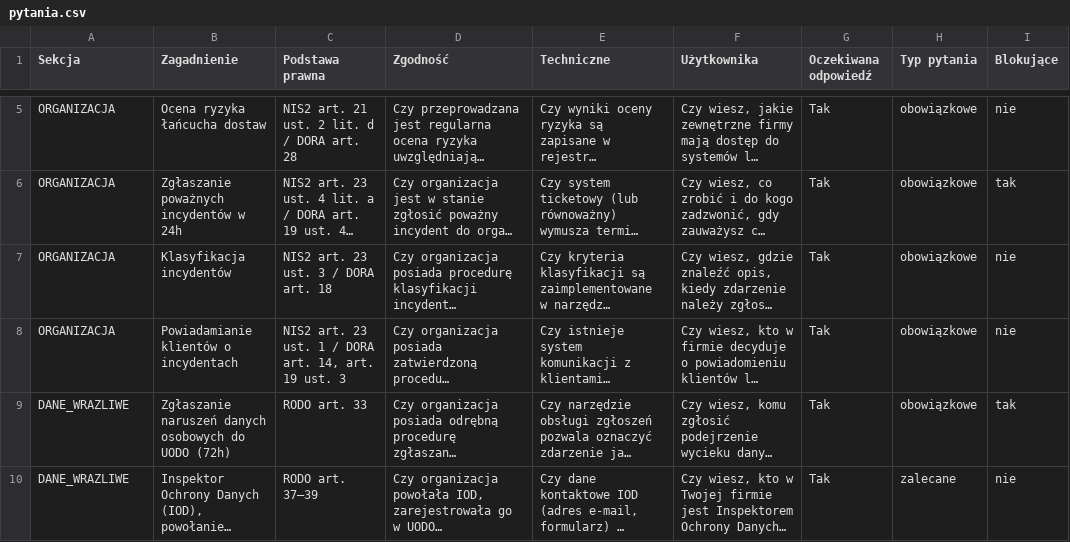
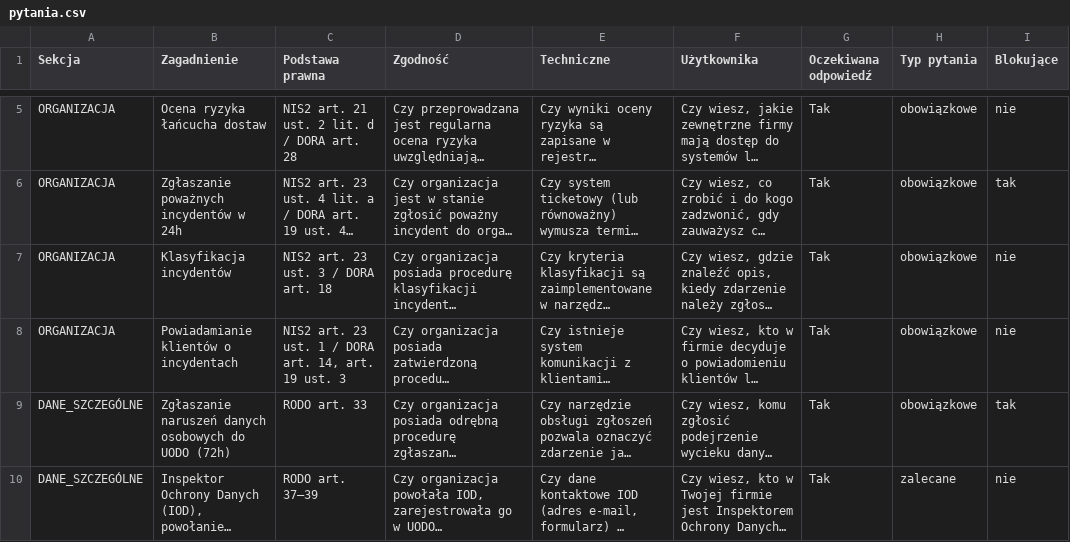
Before and after one commit to BartLevy/Artykuly, a CSV file: ORION/pytania.csv, drawn as a sheet; only a part is shown, gaps mark what is left out; long unchanged cells end in …; the diff covers the shown part only; the diff names each change by its address in the sheet, - before the commit and + after, or states it on an @@ line.

```diff
--- a/ORION/pytania.csv
+++ b/ORION/pytania.csv
-A9:A10 (Sekcja): DANE_WRAZLIWE
+A9:A10 (Sekcja): DANE_SZCZEGÓLNE
```
Also changed, not shown: 5 edited cells elsewhere in this file, 10 other files.
